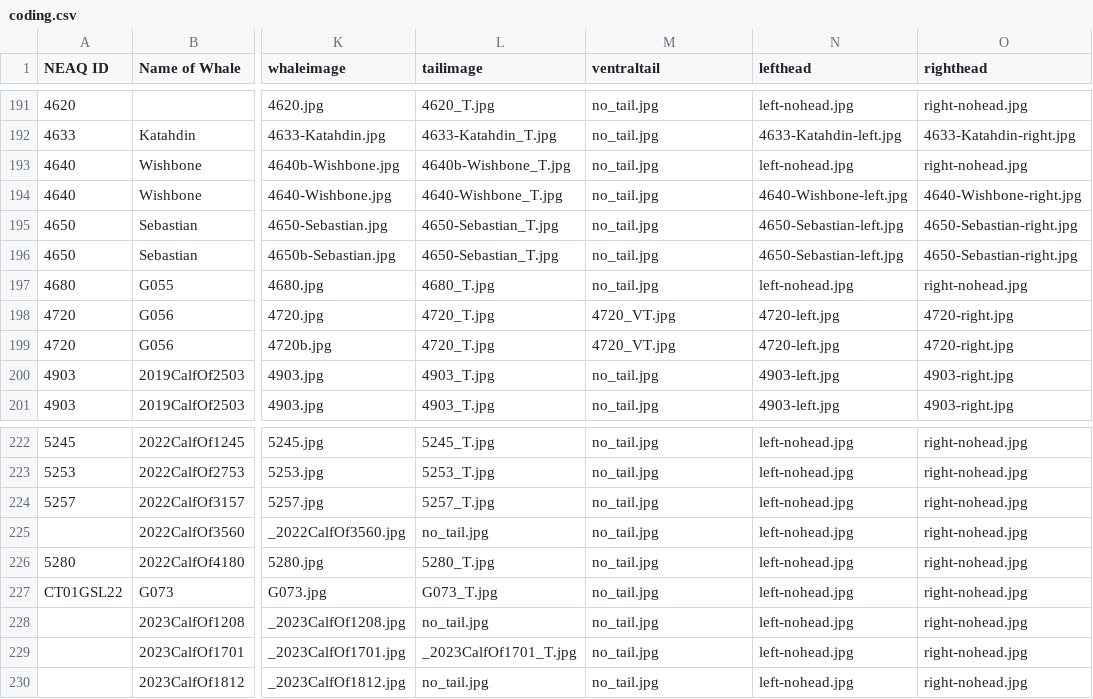
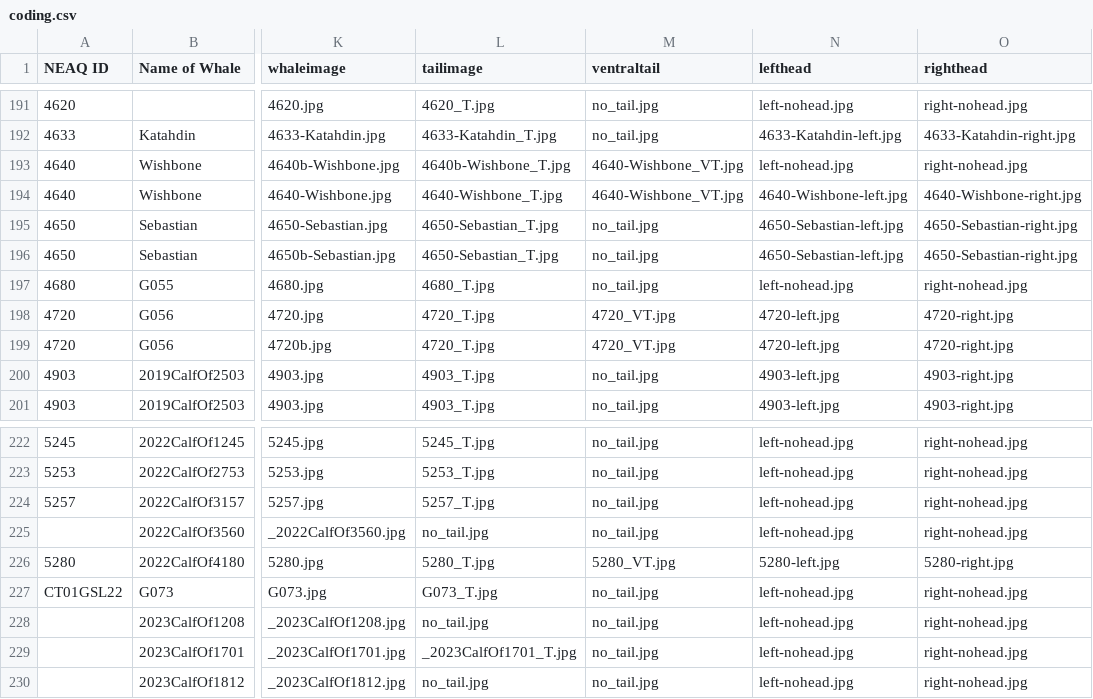
Before and after one commit to lizthompson07/DFO_IDapp, a CSV file: coding.csv, drawn as a sheet; only a part is shown, gaps mark what is left out; the diff names each change by its address in the sheet, - before the commit and + after, or states it on an @@ line.

```diff
--- a/coding.csv
+++ b/coding.csv
-M193:M194 (ventraltail): no_tail.jpg
+M193:M194 (ventraltail): 4640-Wishbone_VT.jpg
-M226 (ventraltail): no_tail.jpg
+M226 (ventraltail): 5280_VT.jpg
-N226 (lefthead): left-nohead.jpg
+N226 (lefthead): 5280-left.jpg
-O226 (righthead): right-nohead.jpg
+O226 (righthead): 5280-right.jpg
```
Also changed, not shown: 7 other files.
